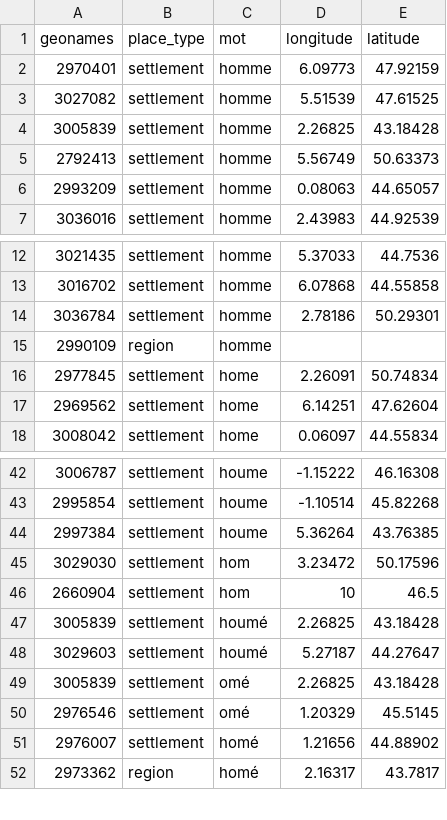
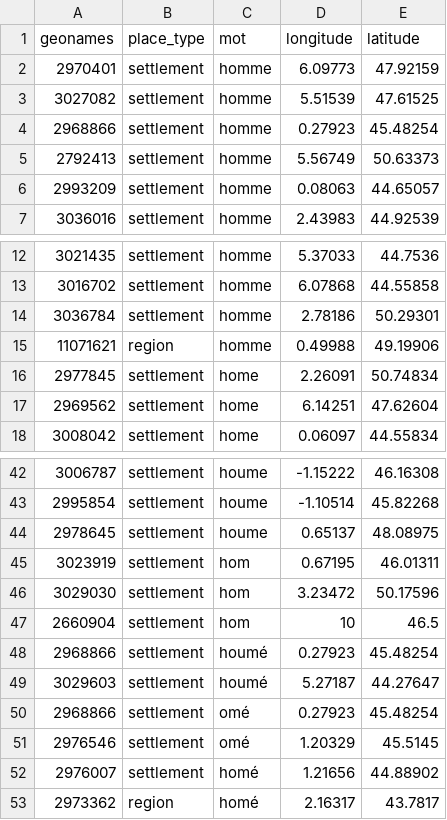
Before and after one commit to DEFI-COLaF/Parabole, a CSV file: 4_visualisation_carte/1_import_qgis/homme.csv, drawn as a sheet; only a part is shown, gaps mark what is left out; removed rows and columns are numbered as before the commit, all else as after; the diff names each change by its address in the sheet, - before the commit and + after, or states it on an @@ line.

```diff
--- a/4_visualisation_carte/1_import_qgis/homme.csv
+++ b/4_visualisation_carte/1_import_qgis/homme.csv
-row 4: 3005839 | settlement | homme | 2.26825 | 43.18428
+row 4: 2968866 | settlement | homme | 0.27923 | 45.48254
-row 15: 2990109 | region | homme
+row 15: 11071621 | region | homme | 0.49988 | 49.19906
-row 44: 2997384 | settlement | houme | 5.36264 | 43.76385
+row 44: 2978645 | settlement | houme | 0.65137 | 48.08975
+row 45: 3023919 | settlement | hom | 0.67195 | 46.01311
-row 47: 3005839 | settlement | houmé | 2.26825 | 43.18428
+row 48: 2968866 | settlement | houmé | 0.27923 | 45.48254
-row 49: 3005839 | settlement | omé | 2.26825 | 43.18428
+row 50: 2968866 | settlement | omé | 0.27923 | 45.48254
```
Also changed, not shown: 4_visualisation_carte/1_import_qgis/avoir.csv, 4_visualisation_carte/1_import_qgis/deux.csv, 18 other files.
